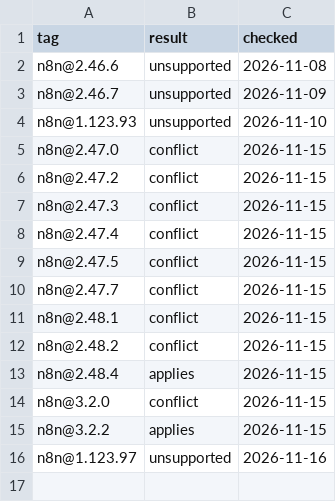
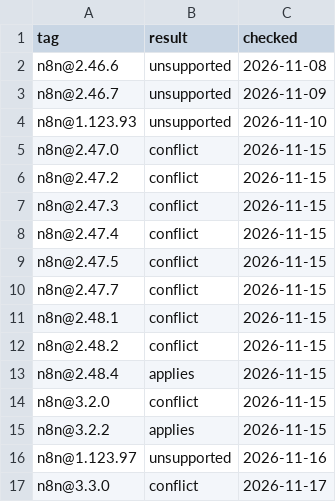
Before and after one commit to SilentJMA/n8n-extras-plugin, a TSV file: compat/releases.tsv, drawn as a sheet; the diff names each change by its address in the sheet, - before the commit and + after, or states it on an @@ line.

```diff
--- a/compat/releases.tsv
+++ b/compat/releases.tsv
+row 17: n8n@3.3.0 | conflict | 2026-11-17
```
Also changed, not shown: 1 other file.
